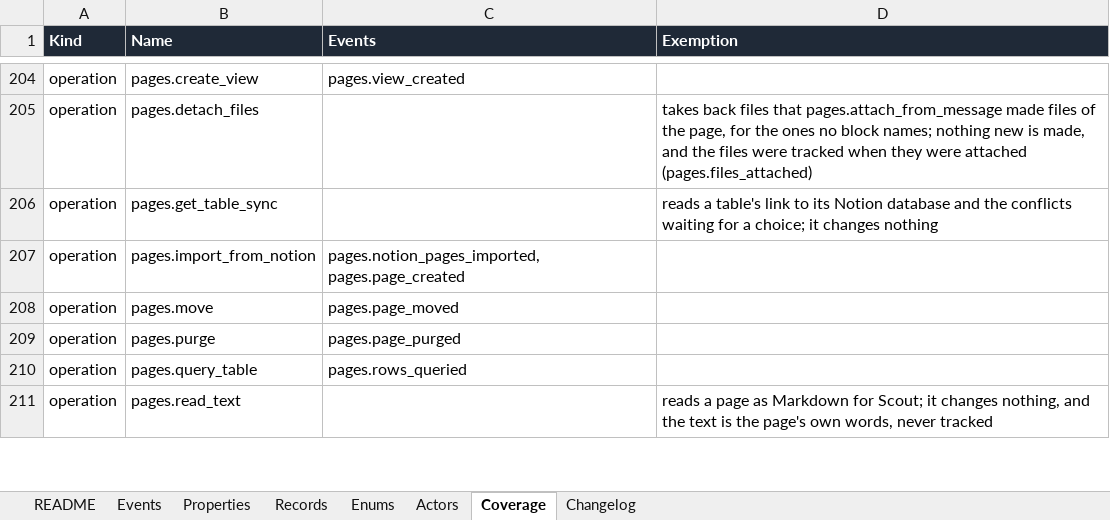
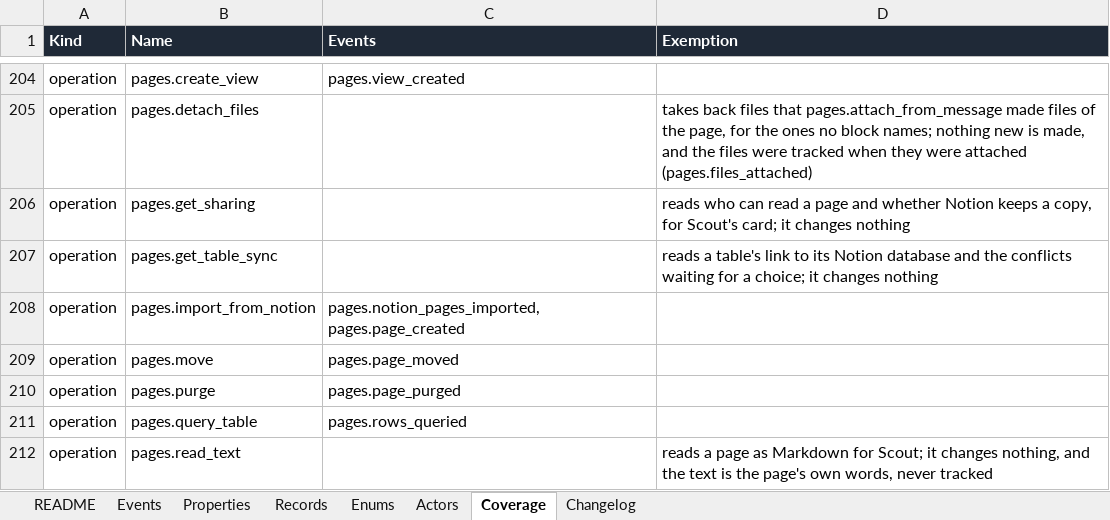
Before and after one commit to notacamp/campbooks, an Excel workbook: tracking/tracking-plan.xlsx, sheet Coverage, drawn as a sheet; only a part is shown, gaps mark what is left out; values as stored, in another font and other column widths than the file's, no borders; the diff names each change by its address in the sheet, - before the commit and + after, or states it on an @@ line.

```diff
--- a/tracking/tracking-plan.xlsx (sheet Coverage)
+++ b/tracking/tracking-plan.xlsx (sheet Coverage)
+row 206: operation | pages.get_sharing |  | reads who can read a page and whether Notion keeps a copy, for Scout's card; it changes nothing
```
Also changed, not shown: 30 other files.
